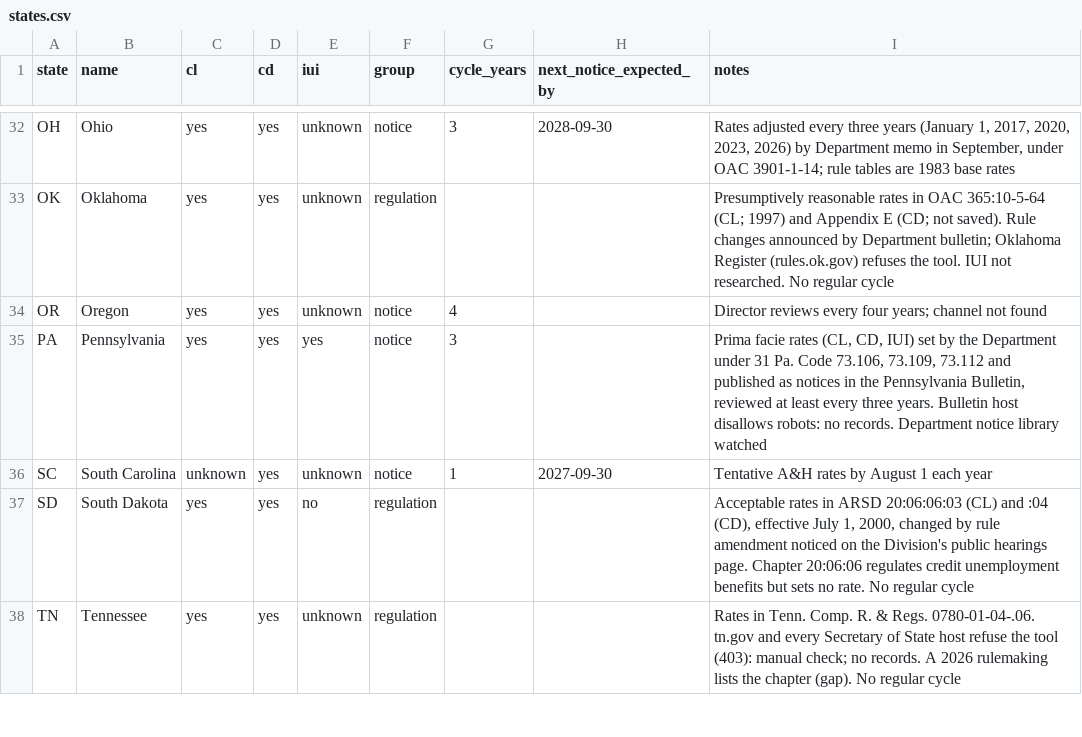
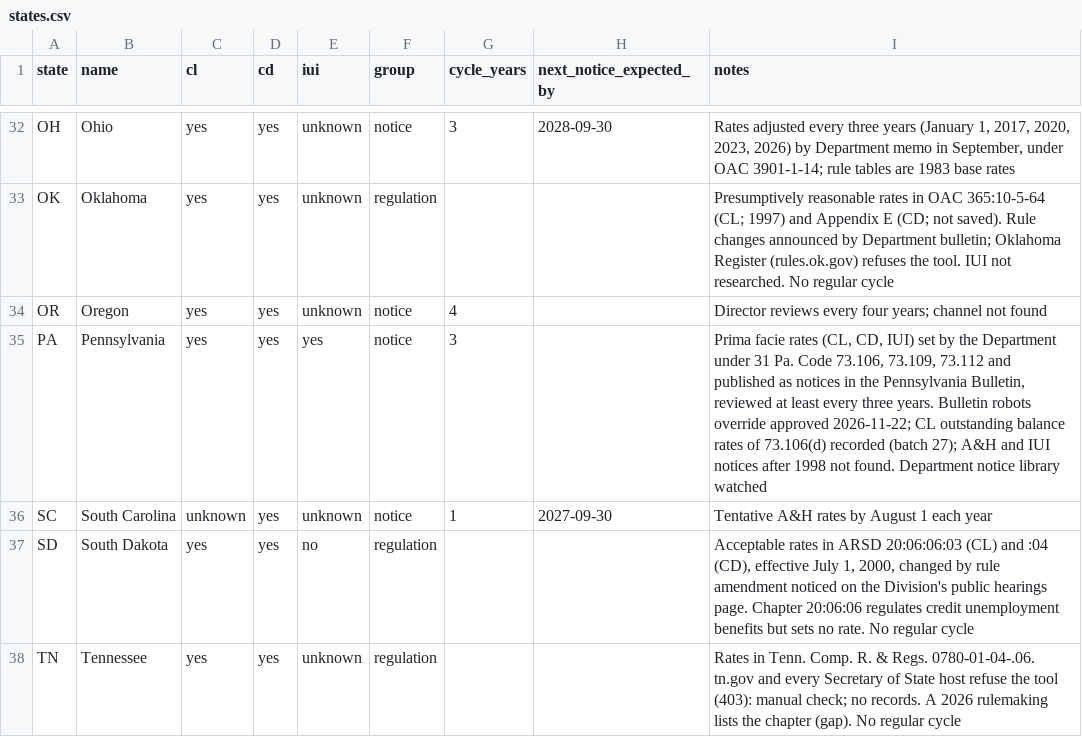
Before and after one commit to eisenhourlabs/Prima-Facie-Rate-Tracker, a CSV file: config/states.csv, drawn as a sheet; only a part is shown, gaps mark what is left out.

```diff
--- a/config/states.csv
+++ b/config/states.csv
@@ -34,3 +34,3 @@ OK,Oklahoma,yes,yes,unknown,regulation,,,Presumptively reasonable rates in OAC 3
 OR,Oregon,yes,yes,unknown,notice,4,,Director reviews every four years; channel not found
-PA,Pennsylvania,yes,yes,yes,notice,3,,"Prima facie rates (CL, CD, IUI) set by the Department under 31 Pa. Code 73.106, 73.109, 73.112 and published as notices in the Pennsylvania Bulletin, reviewed at least every three years. Bulletin host disallows robots: no records. Department notice library watched"
+PA,Pennsylvania,yes,yes,yes,notice,3,,"Prima facie rates (CL, CD, IUI) set by the Department under 31 Pa. Code 73.106, 73.109, 73.112 and published as notices in the Pennsylvania Bulletin, reviewed at least every three years. Bulletin robots override approved 2026-11-22; CL outstanding balance rates of 73.106(d) recorded (batch 27); A&H and IUI notices after 1998 not found. Department notice library watched"
 SC,South Carolina,unknown,yes,unknown,notice,1,2027-09-30,Tentative A&H rates by August 1 each year
```
Also changed, not shown: config/official_domains.csv, config/sources.csv, 9 other files.
